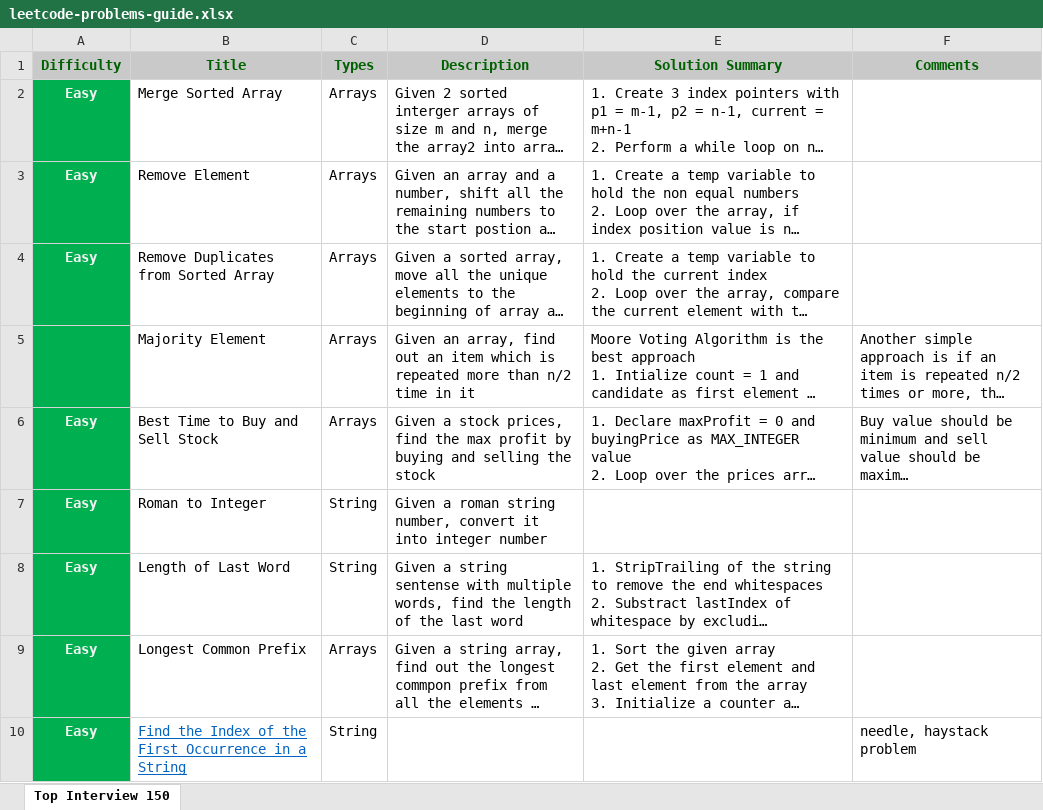
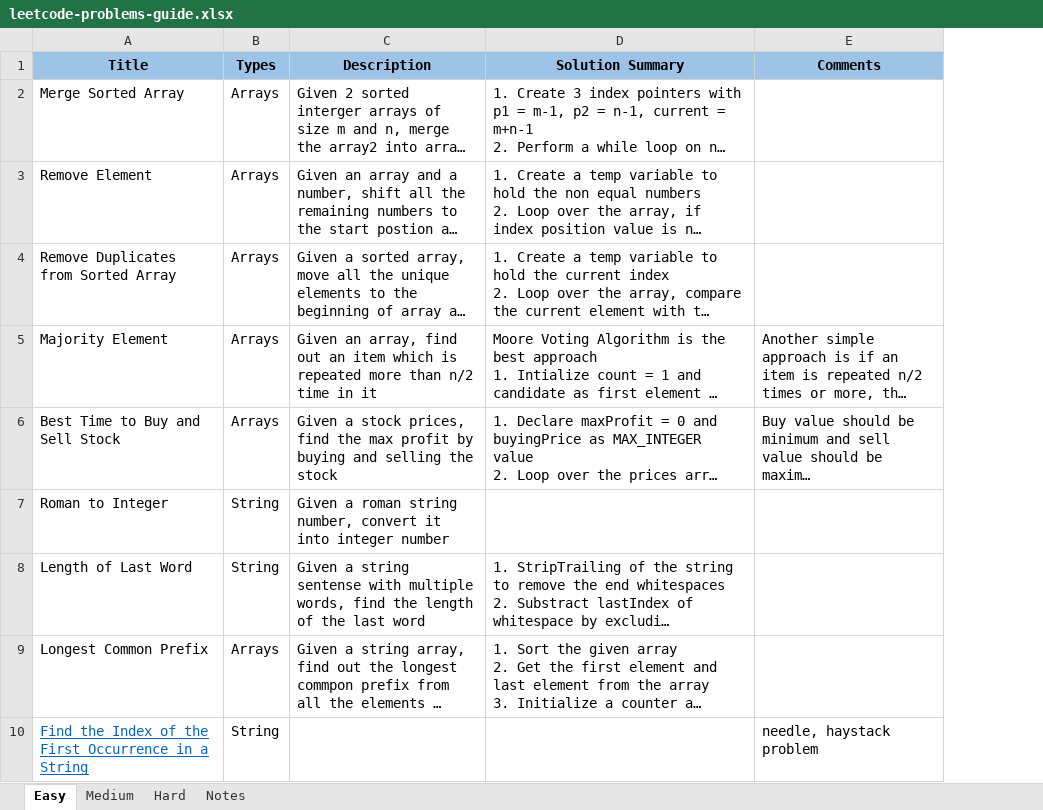
Before and after one commit to email2rpatlolla/leetcode-top-interview-150, an Excel workbook: src/main/resources/leetcode-problems-guide.xlsx, sheet Easy, drawn as a sheet; only a part is shown; long unchanged cells end in …; values as stored, in another font and other column widths than the file's, no borders; removed rows and columns are numbered as before the commit, all else as after; the diff covers the shown part only; the diff names each change by its address in the sheet, - before the commit and + after, or states it on an @@ line.

Commit message:
Added couple of easy use cases

```diff
--- a/src/main/resources/leetcode-problems-guide.xlsx (sheet Easy)
+++ b/src/main/resources/leetcode-problems-guide.xlsx (sheet Easy)
-sheet tab: Top Interview 150
+sheet tab: Easy
+sheet tab: Medium
+sheet tab: Hard
+sheet tab: Notes
-column A (Difficulty), rows 2-10: Easy | Easy | Easy |  | Easy | Easy | Easy | Easy | Easy
@@ A1:E1 fill: #C9C9C9 → #9DC3E6, text colour: #006100 → black @@
```
Also changed, not shown: 1 added row and 1 edited cell elsewhere in this sheet, 3 other files.
